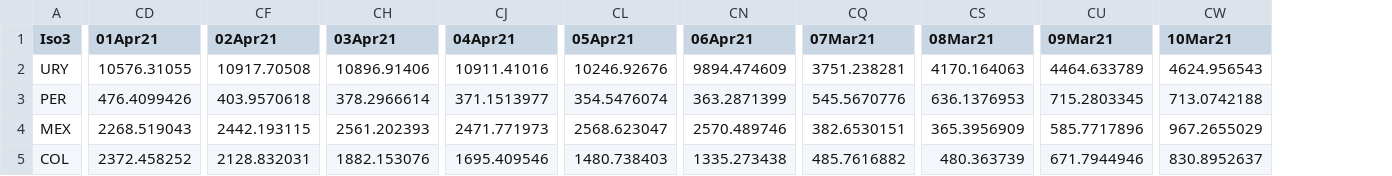
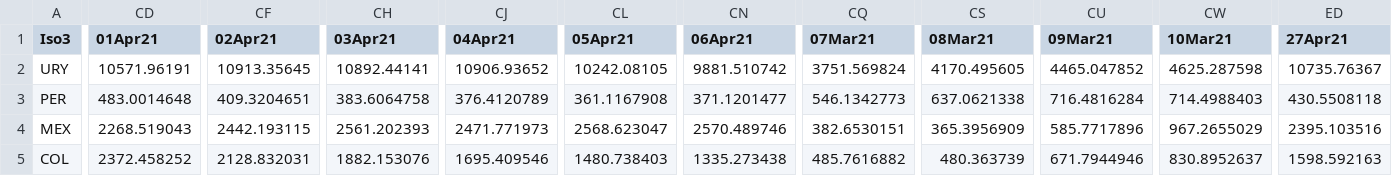
Before and after one commit to camilavalenciaro/COVID19-Flourish, a CSV file: data/vac/vac_ch_lac.csv, drawn as a sheet; only a part is shown, gaps mark what is left out; the diff covers the shown part only; the diff names each change by its address in the sheet, - before the commit and + after, or states it on an @@ line.

```diff
--- a/data/vac/vac_ch_lac.csv
+++ b/data/vac/vac_ch_lac.csv
+column ED (27Apr21), rows 2-5: 10735.76367 | 430.5508118 | 2395.103516 | 1598.592163
-CD2 (01Apr21): 10576.31055
+CD2 (01Apr21): 10571.96191
-CF2 (02Apr21): 10917.70508
+CF2 (02Apr21): 10913.35645
-CH2 (03Apr21): 10896.91406
+CH2 (03Apr21): 10892.44141
-CJ2 (04Apr21): 10911.41016
+CJ2 (04Apr21): 10906.93652
-CL2 (05Apr21): 10246.92676
+CL2 (05Apr21): 10242.08105
-CN2 (06Apr21): 9894.474609
+CN2 (06Apr21): 9881.510742
-CQ2 (07Mar21): 3751.238281
+CQ2 (07Mar21): 3751.569824
-CS2 (08Mar21): 4170.164063
+CS2 (08Mar21): 4170.495605
-CU2 (09Mar21): 4464.633789
+CU2 (09Mar21): 4465.047852
-CW2 (10Mar21): 4624.956543
+CW2 (10Mar21): 4625.287598
-CD3 (01Apr21): 476.4099426
+CD3 (01Apr21): 483.0014648
-CF3 (02Apr21): 403.9570618
+CF3 (02Apr21): 409.3204651
-CH3 (03Apr21): 378.2966614
+CH3 (03Apr21): 383.6064758
-CJ3 (04Apr21): 371.1513977
+CJ3 (04Apr21): 376.4120789
-CL3 (05Apr21): 354.5476074
+CL3 (05Apr21): 361.1167908
-CN3 (06Apr21): 363.2871399
+CN3 (06Apr21): 371.1201477
-CQ3 (07Mar21): 545.5670776
+CQ3 (07Mar21): 546.1342773
-CS3 (08Mar21): 636.1376953
+CS3 (08Mar21): 637.0621338
-CU3 (09Mar21): 715.2803345
+CU3 (09Mar21): 716.4816284
-CW3 (10Mar21): 713.0742188
+CW3 (10Mar21): 714.4988403
```
Also changed, not shown: 160 edited cells elsewhere in this file, data/vac/vac_ch_all.csv, data/vac/vac_cum_all.csv, 6 other files.
